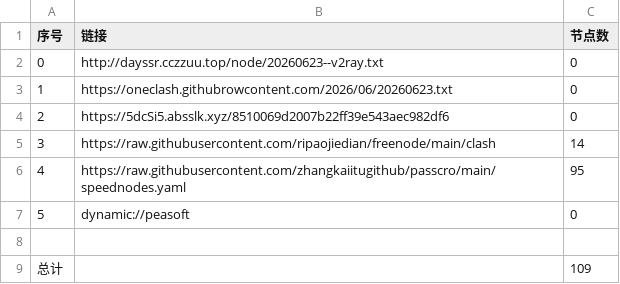
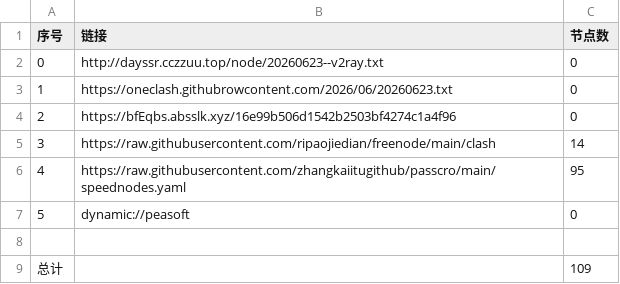
Before and after one commit to obscure1990/AutoMergePublicNodes, a CSV file: list_result.csv, drawn as a sheet.

```diff
--- a/list_result.csv
+++ b/list_result.csv
@@ -3,3 +3,3 @@
 1,https://oneclash.githubrowcontent.com/2026/06/20260623.txt,0
-2,https://5dcSi5.absslk.xyz/8510069d2007b22ff39e543aec982df6,0
+2,https://bfEqbs.absslk.xyz/16e99b506d1542b2503bf4274c1a4f96,0
 3,https://raw.githubusercontent.com/ripaojiedian/freenode/main/clash,14
```
Also changed, not shown: 3 other files.
